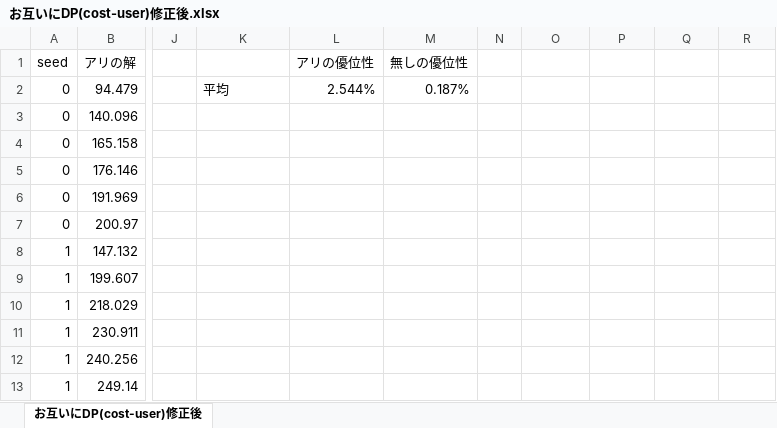
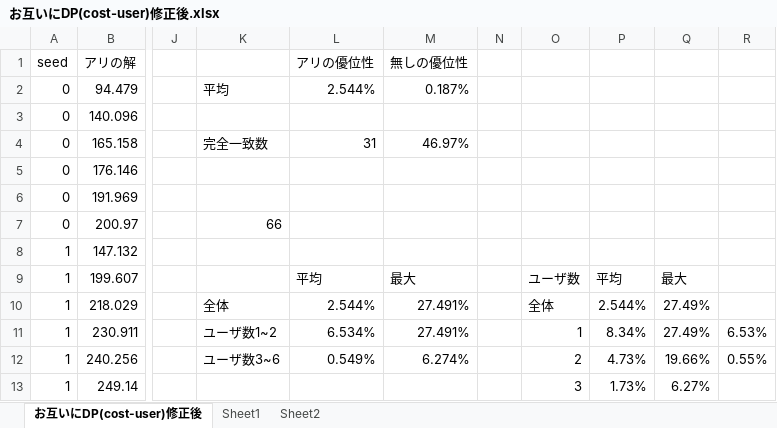
Before and after one commit to shinomi-lab/Go_diffusion_suppression_M, an Excel workbook: 実行結果/お互いにDP(cost-user)修正後.xlsx, sheet お互いにDP(cost-user)修正後, drawn as a sheet; only a part is shown, gaps mark what is left out; values as stored, in another font and other column widths than the file's, no borders; the diff covers the shown part only; the diff names each change by its address in the sheet, - before the commit and + after, or states it on an @@ line.

Commit message:
infl_cost and soukann check

```diff
--- a/実行結果/お互いにDP(cost-user)修正後.xlsx (sheet お互いにDP(cost-user)修正後)
+++ b/実行結果/お互いにDP(cost-user)修正後.xlsx (sheet お互いにDP(cost-user)修正後)
+sheet tab: Sheet1
+sheet tab: Sheet2
-K4: (empty)
+K4: 完全一致数
-L4 (アリの優位性): (empty)
+L4 (アリの優位性): 31
-M4 (無しの優位性): (empty)
+M4 (無しの優位性): 46.97%
-K7: (empty)
+K7: 66
-L9 (アリの優位性): (empty)
+L9 (アリの優位性): 平均
-M9 (無しの優位性): (empty)
+M9 (無しの優位性): 最大
-O9: (empty)
+O9: ユーザ数
-P9: (empty)
+P9: 平均
-Q9: (empty)
+Q9: 最大
-K10: (empty)
+K10: 全体
-L10 (アリの優位性): (empty)
+L10 (アリの優位性): 2.544%
-M10:M11 (無しの優位性): (empty)
+M10:M11 (無しの優位性): 27.491%
-O10: (empty)
+O10: 全体
-P10: (empty)
+P10: 2.544%
-Q10:Q11: (empty)
+Q10:Q11: 27.49%
-K11: (empty)
+K11: ユーザ数1~2
-L11 (アリの優位性): (empty)
+L11 (アリの優位性): 6.534%
-O11: (empty)
+O11: 1
-P11: (empty)
+P11: 8.34%
-R11: (empty)
+R11: 6.53%
-K12: (empty)
+K12: ユーザ数3~6
-L12 (アリの優位性): (empty)
+L12 (アリの優位性): 0.549%
-M12 (無しの優位性): (empty)
+M12 (無しの優位性): 6.274%
-O12: (empty)
+O12: 2
-P12: (empty)
+P12: 4.73%
-Q12: (empty)
+Q12: 19.66%
-R12: (empty)
+R12: 0.55%
-O13: (empty)
+O13: 3
-P13: (empty)
+P13: 1.73%
-Q13: (empty)
+Q13: 6.27%
```
Also changed, not shown: 10 edited cells elsewhere in this sheet, 実行結果/calSameImpression_twitterFollower8_1_10_12.xlsx, 実行結果/お互いにDP(cost-infl_int)修正後_途中.xlsx, 6 other files.
